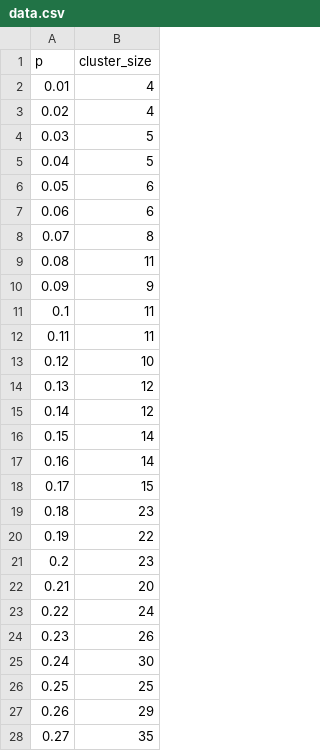
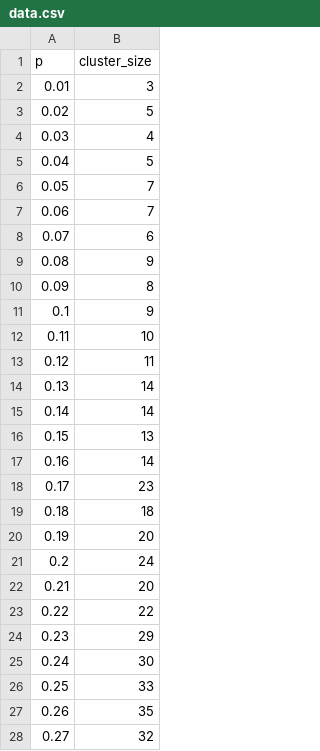
Before and after one commit to Franzoj/Bond-Percolation-Simulation-2D, a CSV file: src/imgs1000x1000/data.csv, drawn as a sheet; only a part is shown; the diff covers the shown part only.

```diff
--- a/src/imgs1000x1000/data.csv
+++ b/src/imgs1000x1000/data.csv
@@ -1,28 +1,28 @@
 p,cluster_size
-0.01,4
-0.02,4
-0.03,5
+0.01,3
+0.02,5
+0.03,4
 0.04,5
-0.05,6
-0.06,6
-0.07,8
-0.08,11
-0.09,9
-0.1,11
-0.11,11
-0.12,10
-0.13,12
-0.14,12
-0.15,14
+0.05,7
+0.06,7
+0.07,6
+0.08,9
+0.09,8
+0.1,9
+0.11,10
+0.12,11
+0.13,14
+0.14,14
+0.15,13
 0.16,14
-0.17,15
-0.18,23
-0.19,22
-0.2,23
+0.17,23
+0.18,18
+0.19,20
+0.2,24
 0.21,20
-0.22,24
-0.23,26
+0.22,22
+0.23,29
 0.24,30
-0.25,25
-0.26,29
-0.27,35
+0.25,33
+0.26,35
+0.27,32
```
Also changed, not shown: 72 edited cells elsewhere in this file, 4 other files.
